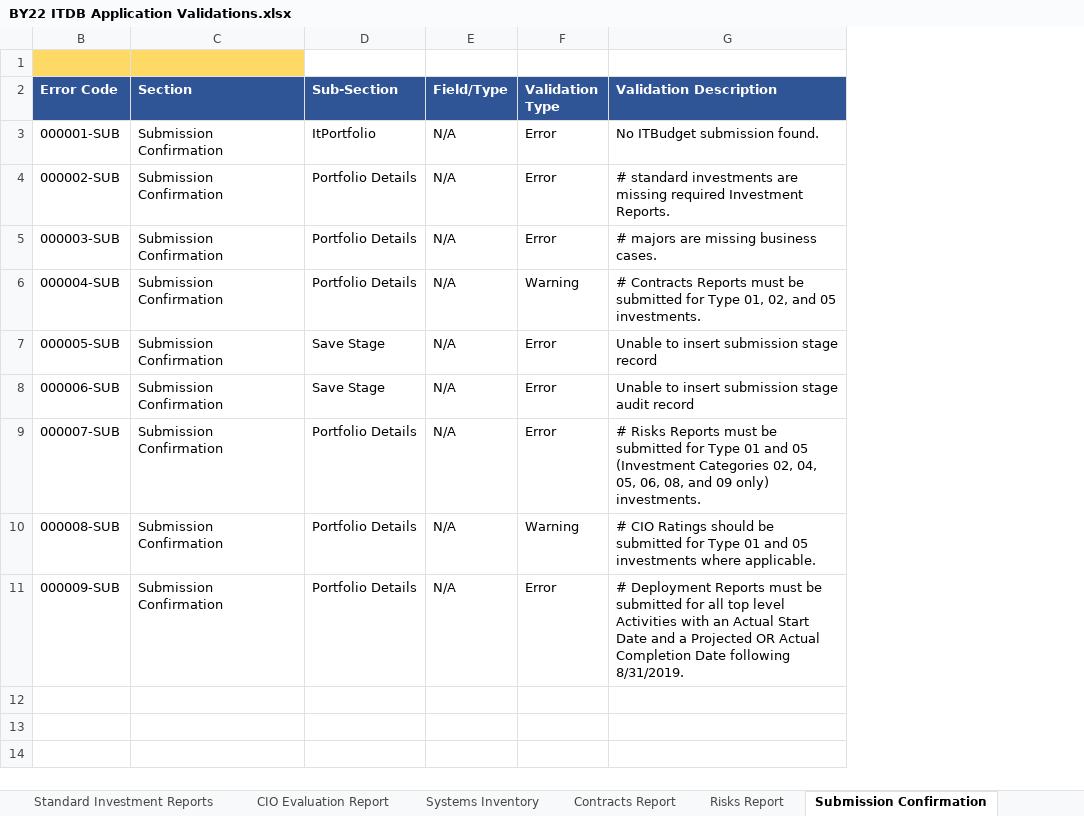
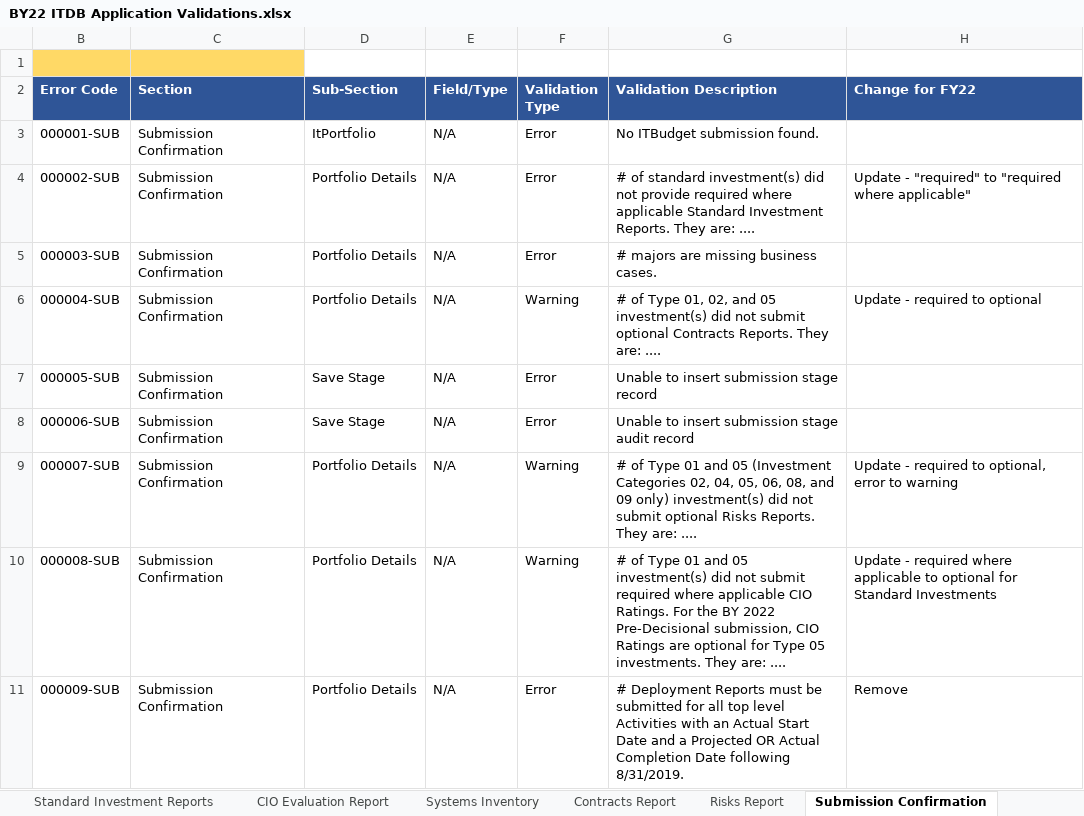
Before and after one commit to GSA/ITDB-schema, an Excel workbook: docs-2022/BY22 ITDB Application Validations.xlsx, sheet Submission Confirmation, drawn as a sheet; values as stored, in another font and other column widths than the file's, no borders; the diff names each change by its address in the sheet, - before the commit and + after, or states it on an @@ line.

Commit message:
Update BY22 ITDB Application Validations.xlsx

```diff
--- a/docs-2022/BY22 ITDB Application Validations.xlsx (sheet Submission Confirmation)
+++ b/docs-2022/BY22 ITDB Application Validations.xlsx (sheet Submission Confirmation)
+column H (Change for FY22), rows 4-11: Update - "required" to "required where applicable" |  | Update - required to optional |  |  | Update - required to optional, error to warning | Update - required where applicable to optional for Standard Investments | Remove
-G4 (Validation Description): # standard investments are missing required Investment Reports.
+G4 (Validation Description): # of standard investment(s) did not provide required where applicable Standard Investment Reports. They are: ....
-G6 (Validation Description): # Contracts Reports must be submitted for Type 01, 02, and 05 investments.
+G6 (Validation Description): # of Type 01, 02, and 05 investment(s) did not submit optional Contracts Reports. They are: ....
-F9 (Validation Type): Error
+F9 (Validation Type): Warning
-G9 (Validation Description): # Risks Reports must be submitted for Type 01 and 05 (Investment Categories 02, 04, 05, 06, 08, and 09 only) investments.
+G9 (Validation Description): # of Type 01 and 05 (Investment Categories 02, 04, 05, 06, 08, and 09 only) investment(s) did not submit optional Risks Reports. They are: ....
-G10 (Validation Description): # CIO Ratings should be submitted for Type 01 and 05 investments where applicable.
+G10 (Validation Description): # of Type 01 and 05 investment(s) did not submit required where applicable CIO Ratings. For the BY 2022 Pre-Decisional submission, CIO Ratings are optional for Type 05 investments. They are: ....
```
Also changed, not shown: sheet Standard Investment Reports, sheet IT Portfolio Summary, sheet Contracts Report, sheet Change Log, sheet Business Case Detail.
